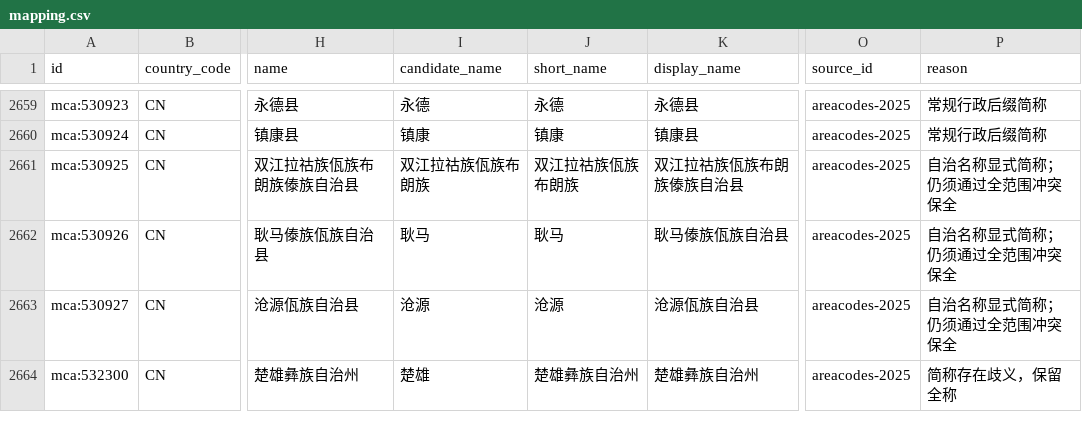
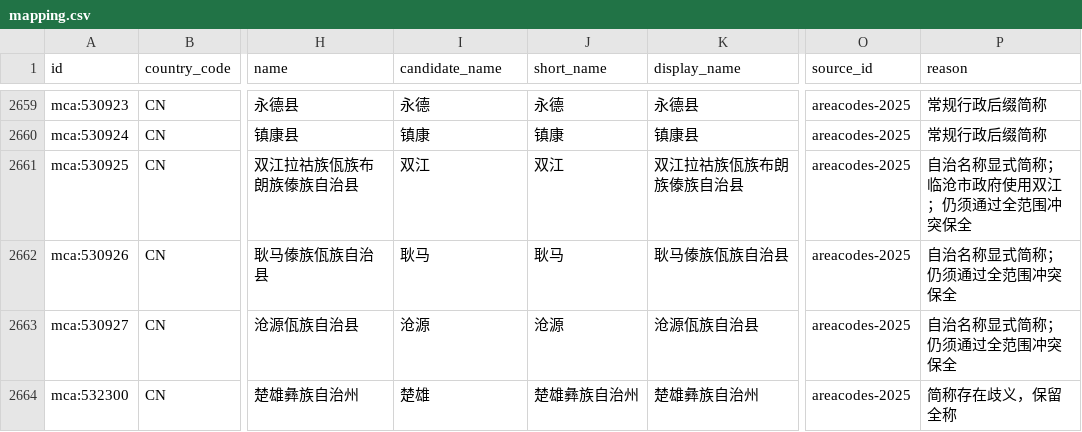
Before and after one commit to laofahai/china-region-names, a CSV file: dist/mapping.csv, drawn as a sheet; only a part is shown, gaps mark what is left out; the diff names each change by its address in the sheet, - before the commit and + after, or states it on an @@ line.

```diff
--- a/dist/mapping.csv
+++ b/dist/mapping.csv
-I2661 (candidate_name): 双江拉祜族佤族布朗族
+I2661 (candidate_name): 双江
-J2661 (short_name): 双江拉祜族佤族布朗族
+J2661 (short_name): 双江
-P2661 (reason): 自治名称显式简称；仍须通过全范围冲突保全
+P2661 (reason): 自治名称显式简称；临沧市政府使用双江；仍须通过全范围冲突保全
```
Also changed, not shown: data/overrides.csv, 5 other files.
